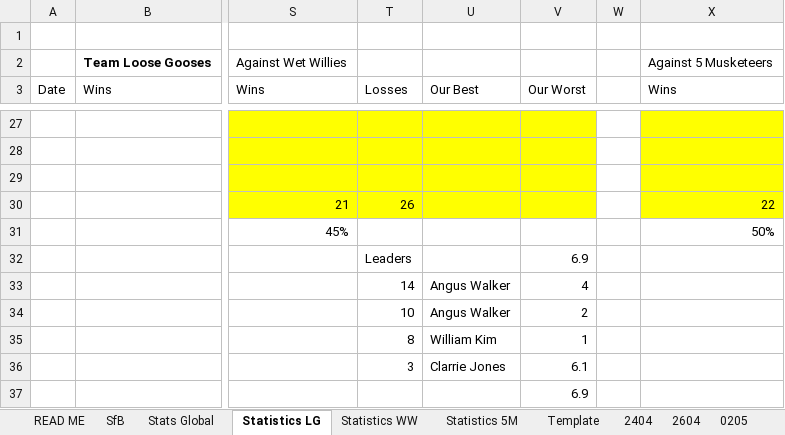
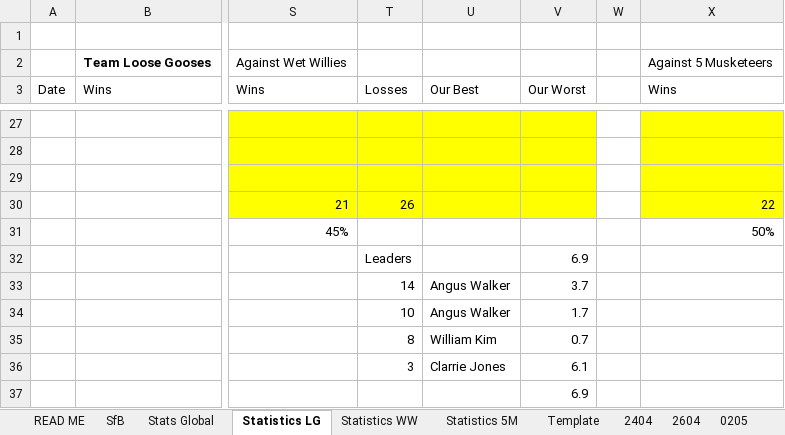
Before and after one commit to KingGoose20/TLTBO, an Excel workbook: Other Files/PastResults.xlsx, sheet Statistics LG, drawn as a sheet; only a part is shown, gaps mark what is left out; values as stored, in another font and other column widths than the file's, no borders; conditional formats and table styles not drawn; the diff names each change by its address in the sheet, - before the commit and + after, or states it on an @@ line.

```diff
--- a/Other Files/PastResults.xlsx (sheet Statistics LG)
+++ b/Other Files/PastResults.xlsx (sheet Statistics LG)
-V33 (Our Worst): 4
+V33 (Our Worst): 3.7
-V34 (Our Worst): 2
+V34 (Our Worst): 1.7
-V35 (Our Worst): 1
+V35 (Our Worst): 0.7
```
Also changed, not shown: sheet Statistics 5M, sheet Stats Global, 1 other file.
